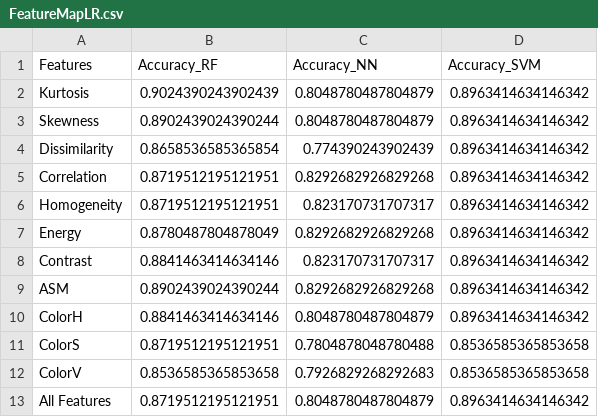
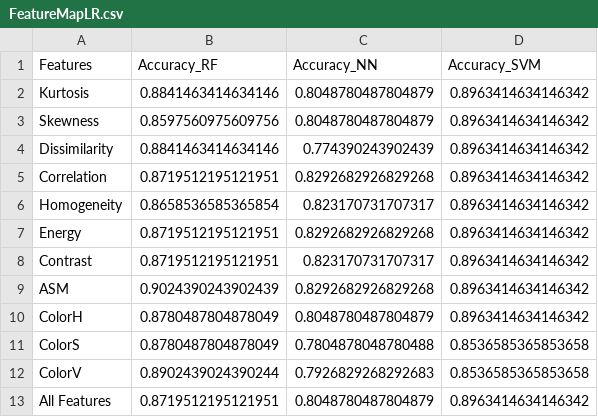
Before and after one commit to ellengiacometti/TCCFRUIT, a CSV file: FeatureMapLR.csv, drawn as a sheet.

```diff
--- a/FeatureMapLR.csv
+++ b/FeatureMapLR.csv
@@ -1,13 +1,13 @@
 Features;Accuracy_RF;Accuracy_NN;Accuracy_SVM
-Kurtosis;0.9024390243902439;0.8048780487804879;0.8963414634146342
-Skewness;0.8902439024390244;0.8048780487804879;0.8963414634146342
-Dissimilarity;0.8658536585365854;0.774390243902439;0.8963414634146342
+Kurtosis;0.8841463414634146;0.8048780487804879;0.8963414634146342
+Skewness;0.8597560975609756;0.8048780487804879;0.8963414634146342
+Dissimilarity;0.8841463414634146;0.774390243902439;0.8963414634146342
 Correlation;0.8719512195121951;0.8292682926829268;0.8963414634146342
-Homogeneity;0.8719512195121951;0.823170731707317;0.8963414634146342
-Energy;0.8780487804878049;0.8292682926829268;0.8963414634146342
-Contrast;0.8841463414634146;0.823170731707317;0.8963414634146342
-ASM;0.8902439024390244;0.8292682926829268;0.8963414634146342
-ColorH;0.8841463414634146;0.8048780487804879;0.8963414634146342
-ColorS;0.8719512195121951;0.7804878048780488;0.8536585365853658
-ColorV;0.8536585365853658;0.7926829268292683;0.8536585365853658
+Homogeneity;0.8658536585365854;0.823170731707317;0.8963414634146342
+Energy;0.8719512195121951;0.8292682926829268;0.8963414634146342
+Contrast;0.8719512195121951;0.823170731707317;0.8963414634146342
+ASM;0.9024390243902439;0.8292682926829268;0.8963414634146342
+ColorH;0.8780487804878049;0.8048780487804879;0.8963414634146342
+ColorS;0.8780487804878049;0.7804878048780488;0.8536585365853658
+ColorV;0.8902439024390244;0.7926829268292683;0.8536585365853658
 All Features;0.8719512195121951;0.8048780487804879;0.8963414634146342
```
Also changed, not shown: FeatureMapCS.csv, 1 other file.
